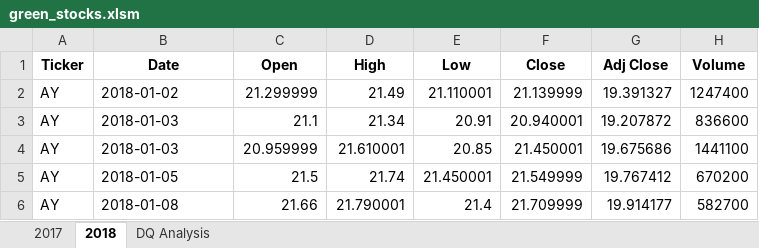
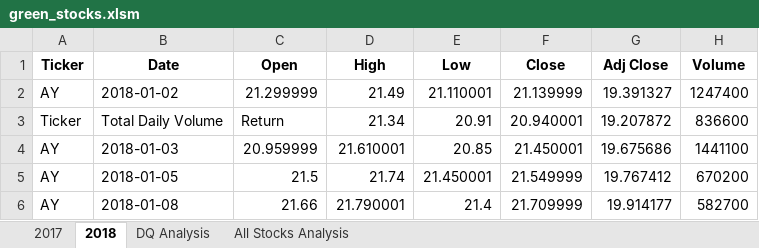
Before and after one commit to grimehjo/stock-analysis, an Excel workbook: green_stocks.xlsm, sheet 2018, drawn as a sheet; only a part is shown; values as stored, in another font and other column widths than the file's, no borders; the diff names each change by its address in the sheet, - before the commit and + after, or states it on an @@ line.

```diff
--- a/green_stocks.xlsm (sheet 2018)
+++ b/green_stocks.xlsm (sheet 2018)
+sheet tab: All Stocks Analysis
-A3 (Ticker): AY
+A3 (Ticker): Ticker
-B3 (Date): 2018-01-03
+B3 (Date): Total Daily Volume
-C3 (Open): 21.1
+C3 (Open): Return
```
Also changed, not shown: sheet 2017, charts or pictures.
